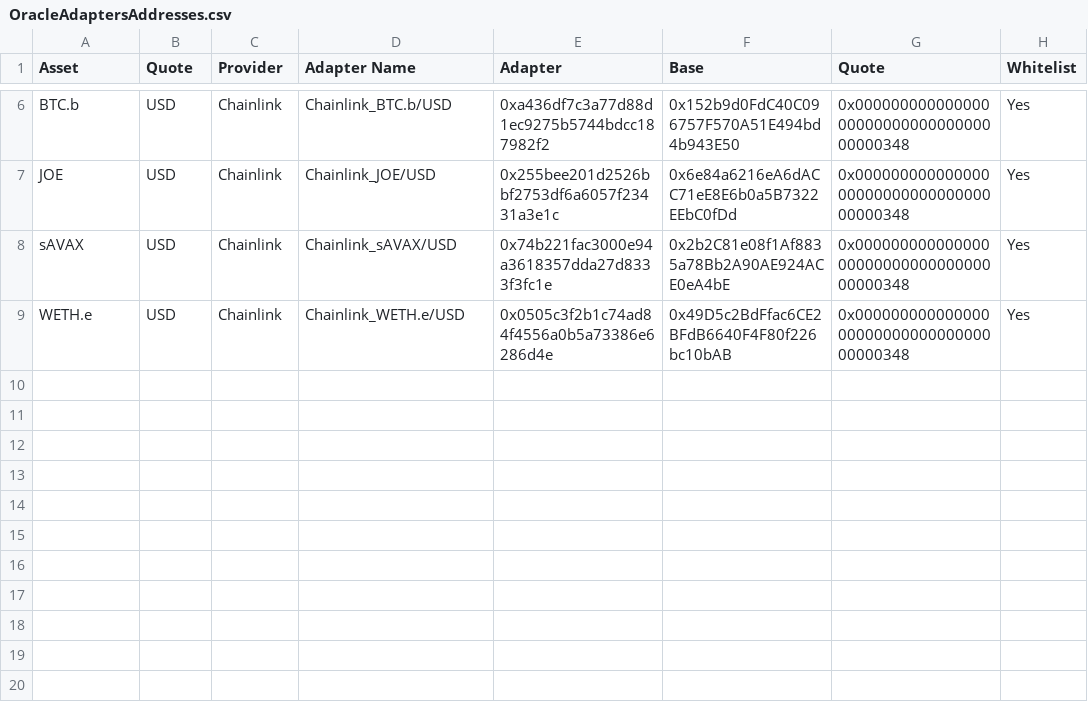
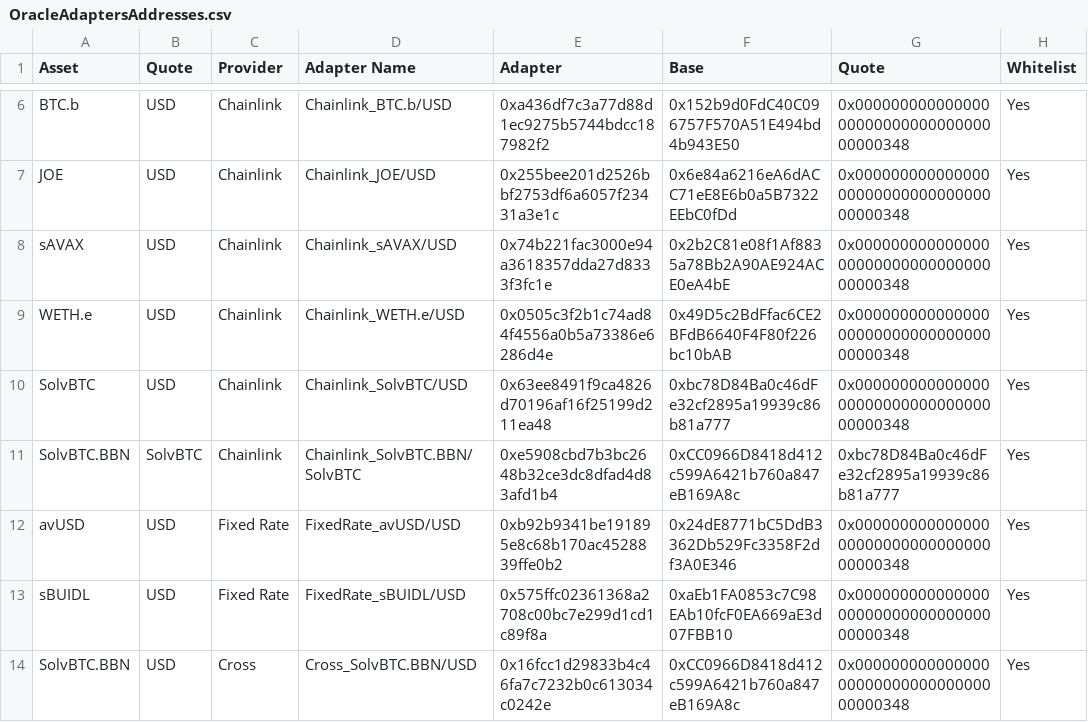
Before and after one commit to euler-xyz/euler-interfaces, a CSV file: addresses/43114/OracleAdaptersAddresses.csv, drawn as a sheet; only a part is shown, gaps mark what is left out; the diff names each change by its address in the sheet, - before the commit and + after, or states it on an @@ line.

Commit message:
feat: more avax oracles
Signed-off-by: totomanov <63903313+totomanov@users.noreply.github.com>

```diff
--- a/addresses/43114/OracleAdaptersAddresses.csv
+++ b/addresses/43114/OracleAdaptersAddresses.csv
+row 10: SolvBTC | USD | Chainlink | Chainlink_SolvBTC/USD | 0x63ee8491f9ca4826d70196af16f25199d211ea48 | 0xbc78D84Ba0c46dFe32cf2895a19939c86b81a777 | 0x0000000000000000000000000000000000000348 | Yes
+row 11: SolvBTC.BBN | SolvBTC | Chainlink | Chainlink_SolvBTC.BBN/SolvBTC | 0xe5908cbd7b3bc2648b32ce3dc8dfad4d83afd1b4 | 0xCC0966D8418d412c599A6421b760a847eB169A8c | 0xbc78D84Ba0c46dFe32cf2895a19939c86b81a777 | Yes
+row 12: avUSD | USD | Fixed Rate | FixedRate_avUSD/USD | 0xb92b9341be191895e8c68b170ac4528839ffe0b2 | 0x24dE8771bC5DdB3362Db529Fc3358F2df3A0E346 | 0x0000000000000000000000000000000000000348 | Yes
+row 13: sBUIDL | USD | Fixed Rate | FixedRate_sBUIDL/USD | 0x575ffc02361368a2708c00bc7e299d1cd1c89f8a | 0xaEb1FA0853c7C98EAb10fcF0EA669aE3d07FBB10 | 0x0000000000000000000000000000000000000348 | Yes
+row 14: SolvBTC.BBN | USD | Cross | Cross_SolvBTC.BBN/USD | 0x16fcc1d29833b4c46fa7c7232b0c613034c0242e | 0xCC0966D8418d412c599A6421b760a847eB169A8c | 0x0000000000000000000000000000000000000348 | Yes
```
